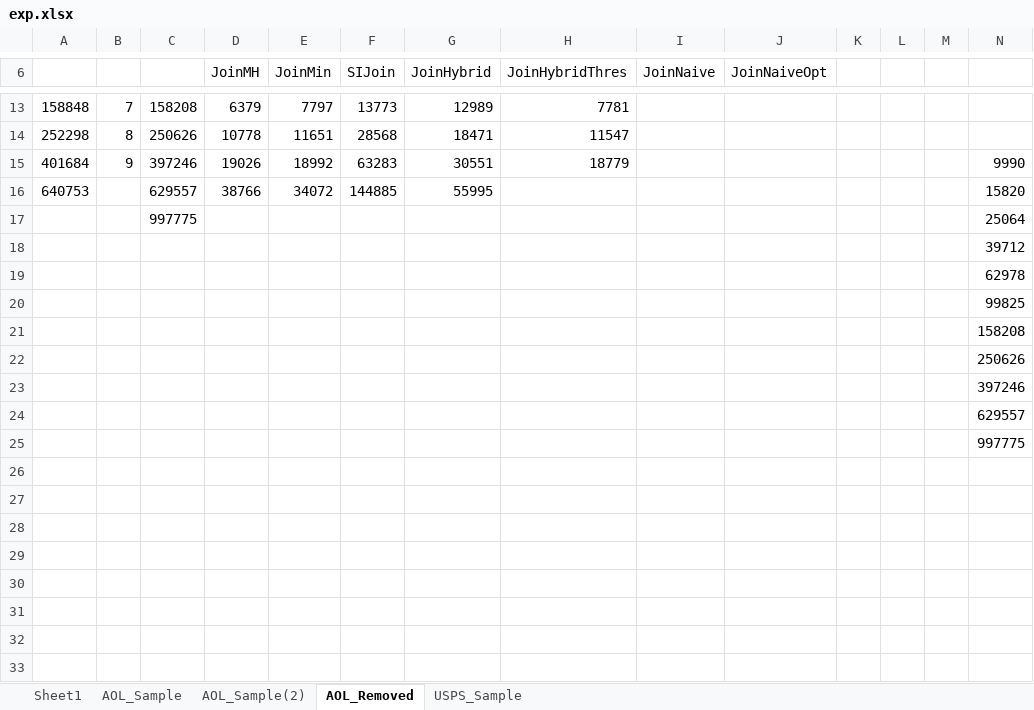
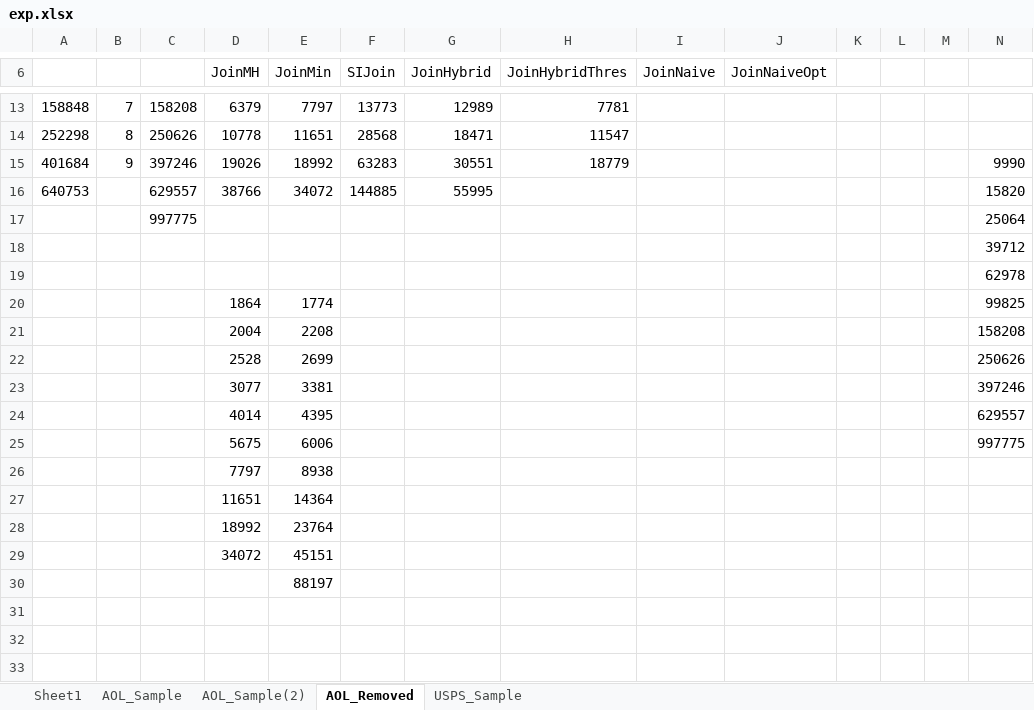
Before and after one commit to skh11720/string_synonyms-code, an Excel workbook: exp/exp.xlsx, sheet AOL_Removed, drawn as a sheet; only a part is shown, gaps mark what is left out; values as stored, in another font and other column widths than the file's, no borders; charts and pictures not drawn; removed rows and columns are numbered as before the commit, all else as after; rows hold the shown columns only; the diff names each change by its address in the sheet, - before the commit and + after, or states it on an @@ line.

```diff
--- a/exp/exp.xlsx (sheet AOL_Removed)
+++ b/exp/exp.xlsx (sheet AOL_Removed)
-D20 (JoinMH): (empty)
+D20 (JoinMH): 1864
-E20 (JoinMin): (empty)
+E20 (JoinMin): 1774
-D21 (JoinMH): (empty)
+D21 (JoinMH): 2004
-E21 (JoinMin): (empty)
+E21 (JoinMin): 2208
-D22 (JoinMH): (empty)
+D22 (JoinMH): 2528
-E22 (JoinMin): (empty)
+E22 (JoinMin): 2699
-D23 (JoinMH): (empty)
+D23 (JoinMH): 3077
-E23 (JoinMin): (empty)
+E23 (JoinMin): 3381
-D24 (JoinMH): (empty)
+D24 (JoinMH): 4014
-E24 (JoinMin): (empty)
+E24 (JoinMin): 4395
-row 25:  |  |  |  |  |  |  |  |  |  |  |  |  | 997775
-row 25: (empty)
+row 25:  |  |  | 5675 | 6006 |  |  |  |  |  |  |  |  | 997775
-row 26: (empty)
+row 26:  |  |  | 7797 | 8938
-row 27: (empty)
+row 27:  |  |  | 11651 | 14364
-row 28: (empty)
+row 28:  |  |  | 18992 | 23764
-row 29: (empty)
+row 29:  |  |  | 34072 | 45151
+row 30:  |  |  |  | 88197
```
Also changed, not shown: charts or pictures, 1 other file.
